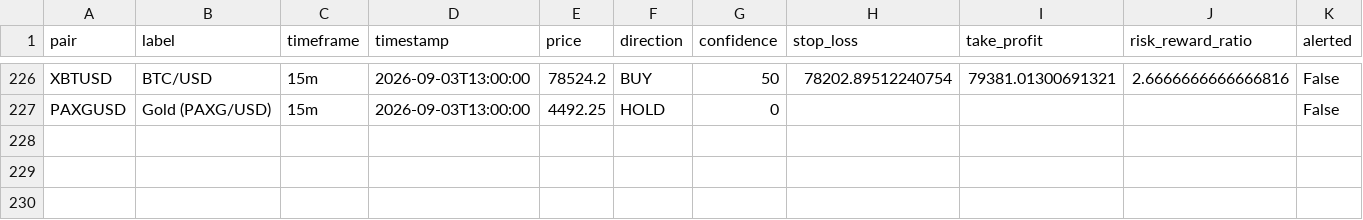
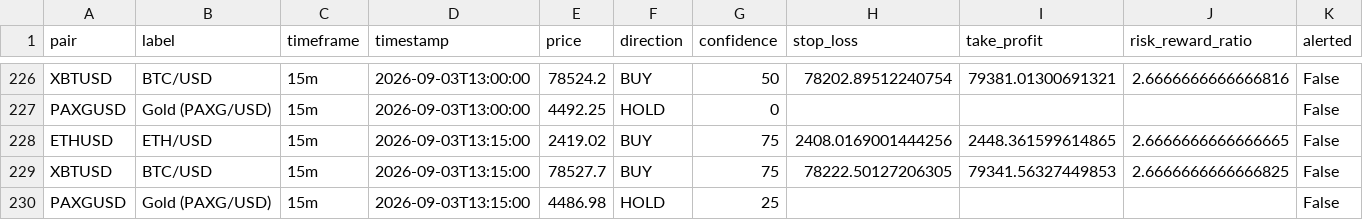
Before and after one commit to DaoLordLectrik/Sika-V2, a CSV file: data/signals_log.csv, drawn as a sheet; only a part is shown, gaps mark what is left out; rows hold the shown columns only; the diff names each change by its address in the sheet, - before the commit and + after, or states it on an @@ line.

```diff
--- a/data/signals_log.csv
+++ b/data/signals_log.csv
+row 228: ETHUSD | ETH/USD | 15m | 2026-09-03T13:15:00 | 2419.02 | BUY | 75 | 2408.0169001444256 | 2448.361599614865 | 2.6666666666666665 | False
+row 229: XBTUSD | BTC/USD | 15m | 2026-09-03T13:15:00 | 78527.7 | BUY | 75 | 78222.50127206305 | 79341.56327449853 | 2.6666666666666825 | False
+row 230: PAXGUSD | Gold (PAXG/USD) | 15m | 2026-09-03T13:15:00 | 4486.98 | HOLD | 25 |  |  |  | False
```
Also changed, not shown: 1 other file.
